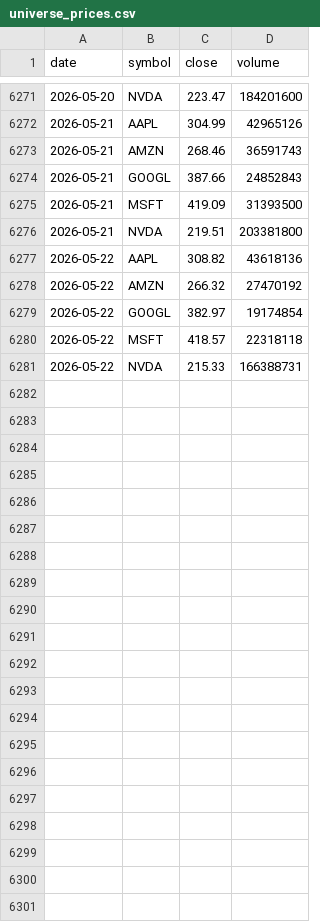
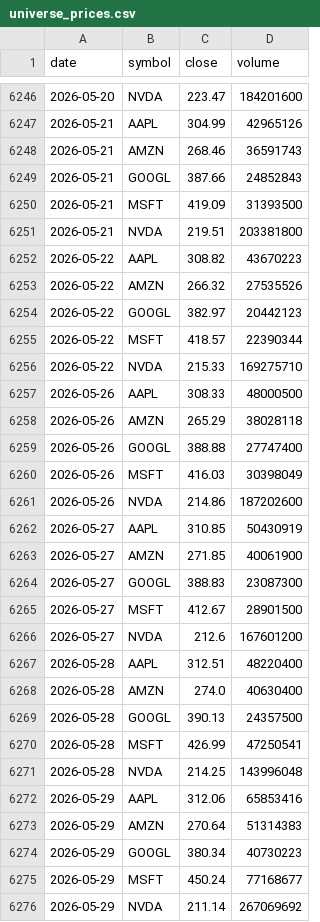
Before and after one commit to gautam00010/Follow-The-Money, a CSV file: data/raw/universe_prices.csv, drawn as a sheet; only a part is shown, gaps mark what is left out; the diff covers the shown part only.

```diff
--- a/data/raw/universe_prices.csv
+++ b/data/raw/universe_prices.csv
@@ -6276,6 +6251,26 @@ date,symbol,close,volume
 2026-05-21,NVDA,219.51,203381800
-2026-05-22,AAPL,308.82,43618136
-2026-05-22,AMZN,266.32,27470192
-2026-05-22,GOOGL,382.97,19174854
-2026-05-22,MSFT,418.57,22318118
-2026-05-22,NVDA,215.33,166388731
+2026-05-22,AAPL,308.82,43670223
+2026-05-22,AMZN,266.32,27535526
+2026-05-22,GOOGL,382.97,20442123
+2026-05-22,MSFT,418.57,22390344
+2026-05-22,NVDA,215.33,169275710
+2026-05-26,AAPL,308.33,48000500
+2026-05-26,AMZN,265.29,38028118
+2026-05-26,GOOGL,388.88,27747400
+2026-05-26,MSFT,416.03,30398049
+2026-05-26,NVDA,214.86,187202600
+2026-05-27,AAPL,310.85,50430919
+2026-05-27,AMZN,271.85,40061900
+2026-05-27,GOOGL,388.83,23087300
+2026-05-27,MSFT,412.67,28901500
+2026-05-27,NVDA,212.6,167601200
+2026-05-28,AAPL,312.51,48220400
+2026-05-28,AMZN,274.0,40630400
+2026-05-28,GOOGL,390.13,24357500
+2026-05-28,MSFT,426.99,47250541
+2026-05-28,NVDA,214.25,143996048
+2026-05-29,AAPL,312.06,65853416
+2026-05-29,AMZN,270.64,51314383
+2026-05-29,GOOGL,380.34,40730223
+2026-05-29,MSFT,450.24,77168677
+2026-05-29,NVDA,211.14,267069692
```
Also changed, not shown: 25 removed rows elsewhere in this file, data/raw/job_postings.csv.
